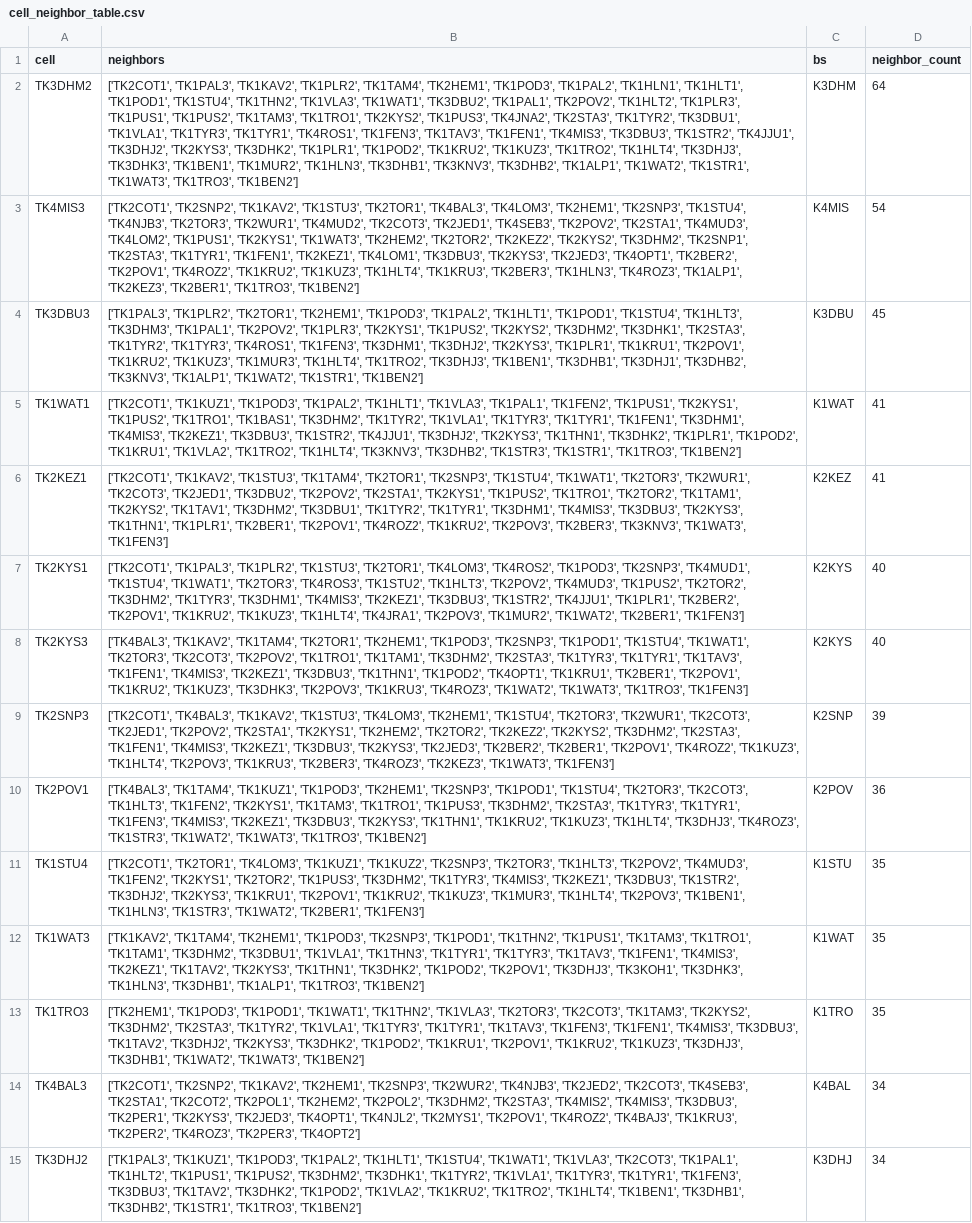
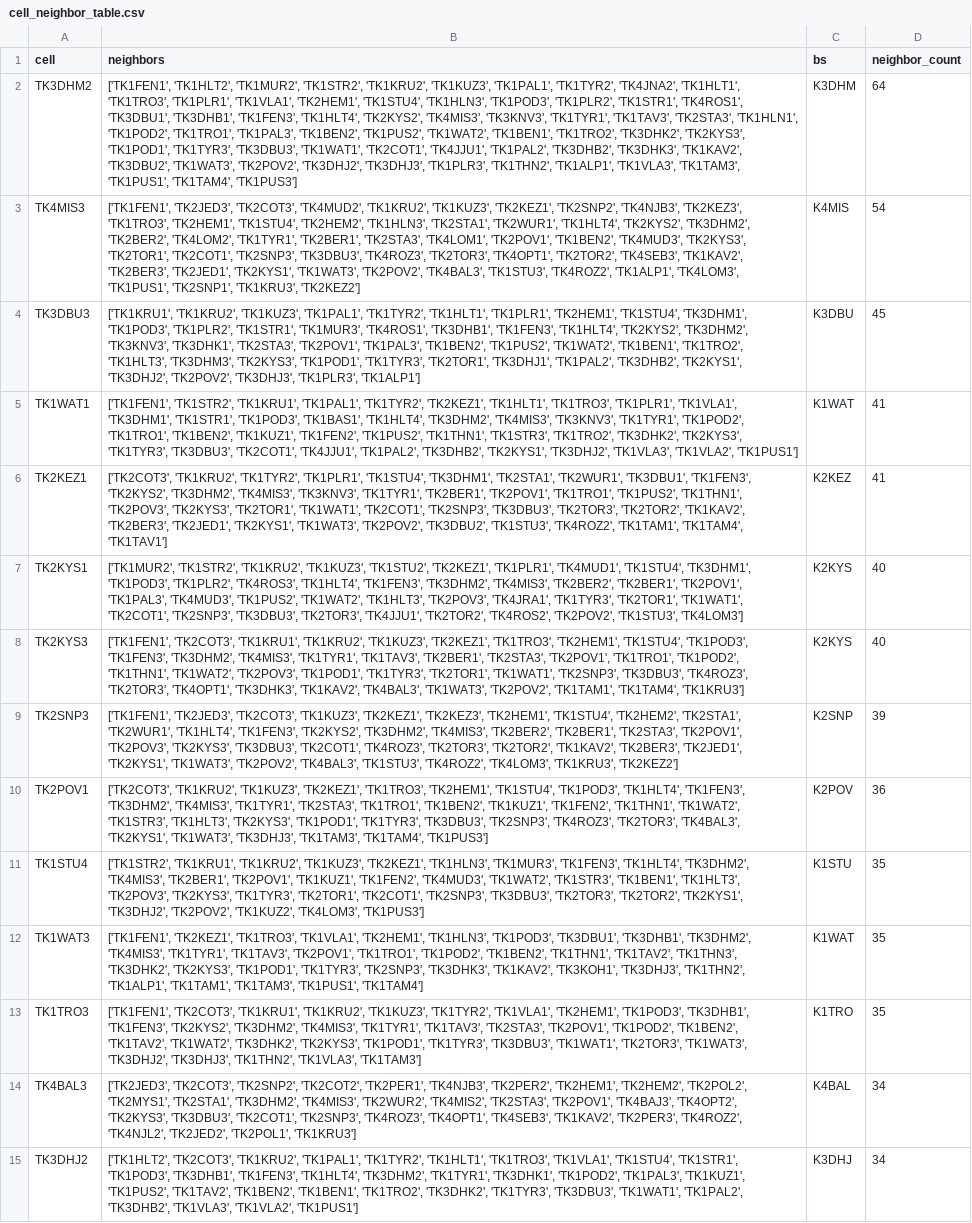
Before and after one commit to DariiaSira/MobileNetworkConsumptionForecasting--FIIT, a CSV file: cell_neighbor_table.csv, drawn as a sheet; only a part is shown; the diff covers the shown part only; the diff names each change by its address in the sheet, - before the commit and + after, or states it on an @@ line.

```diff
--- a/cell_neighbor_table.csv
+++ b/cell_neighbor_table.csv
-B2 (neighbors): ['TK2COT1', 'TK1PAL3', 'TK1KAV2', 'TK1PLR2', 'TK1TAM4', 'TK2HEM1', 'TK1POD3', 'TK1PAL2', 'TK1HLN1', 'TK1HLT1', 'TK1POD1', 'TK1STU4', 'TK1THN2', 'TK1VLA3', 'TK1WAT1', 'TK3DBU2', 'TK1PAL1', 'TK2POV2', 'TK1HLT2', 'TK1PLR3', 'TK1PUS1', 'TK1PUS2', 'TK1TAM3', 'TK1TRO1', 'TK2KYS2', 'TK1PUS3', 'TK4JNA2', 'TK2STA3', 'TK1TYR2', 'TK3DBU1', 'TK1VLA1', 'TK1TYR3', 'TK1TYR1', 'TK4ROS1', 'TK1FEN3', 'TK1TAV3', 'TK1FEN1', 'TK4MIS3', 'TK3DBU3', 'TK1STR2', 'TK4JJU1', 'TK3DHJ2', 'TK2KYS3', 'TK3DHK2', 'TK1PLR1', 'TK1POD2', 'TK1KRU2', 'TK1KUZ3', 'TK1TRO2', 'TK1HLT4', 'TK3DHJ3', 'TK3DHK3', 'TK1BEN1', 'TK1MUR2', 'TK1HLN3', 'TK3DHB1', 'TK3KNV3', 'TK3DHB2', 'TK1ALP1', 'TK1WAT2', 'TK1STR1', 'TK1WAT3', 'TK1TRO3', 'TK1BEN2']
+B2 (neighbors): ['TK1FEN1', 'TK1HLT2', 'TK1MUR2', 'TK1STR2', 'TK1KRU2', 'TK1KUZ3', 'TK1PAL1', 'TK1TYR2', 'TK4JNA2', 'TK1HLT1', 'TK1TRO3', 'TK1PLR1', 'TK1VLA1', 'TK2HEM1', 'TK1STU4', 'TK1HLN3', 'TK1POD3', 'TK1PLR2', 'TK1STR1', 'TK4ROS1', 'TK3DBU1', 'TK3DHB1', 'TK1FEN3', 'TK1HLT4', 'TK2KYS2', 'TK4MIS3', 'TK3KNV3', 'TK1TYR1', 'TK1TAV3', 'TK2STA3', 'TK1HLN1', 'TK1POD2', 'TK1TRO1', 'TK1PAL3', 'TK1BEN2', 'TK1PUS2', 'TK1WAT2', 'TK1BEN1', 'TK1TRO2', 'TK3DHK2', 'TK2KYS3', 'TK1POD1', 'TK1TYR3', 'TK3DBU3', 'TK1WAT1', 'TK2COT1', 'TK4JJU1', 'TK1PAL2', 'TK3DHB2', 'TK3DHK3', 'TK1KAV2', 'TK3DBU2', 'TK1WAT3', 'TK2POV2', 'TK3DHJ2', 'TK3DHJ3', 'TK1PLR3', 'TK1THN2', 'TK1ALP1', 'TK1VLA3', 'TK1TAM3', 'TK1PUS1', 'TK1TAM4', 'TK1PUS3']
-B3 (neighbors): ['TK2COT1', 'TK2SNP2', 'TK1KAV2', 'TK1STU3', 'TK2TOR1', 'TK4BAL3', 'TK4LOM3', 'TK2HEM1', 'TK2SNP3', 'TK1STU4', 'TK4NJB3', 'TK2TOR3', 'TK2WUR1', 'TK4MUD2', 'TK2COT3', 'TK2JED1', 'TK4SEB3', 'TK2POV2', 'TK2STA1', 'TK4MUD3', 'TK4LOM2', 'TK1PUS1', 'TK2KYS1', 'TK1WAT3', 'TK2HEM2', 'TK2TOR2', 'TK2KEZ2', 'TK2KYS2', 'TK3DHM2', 'TK2SNP1', 'TK2STA3', 'TK1TYR1', 'TK1FEN1', 'TK2KEZ1', 'TK4LOM1', 'TK3DBU3', 'TK2KYS3', 'TK2JED3', 'TK4OPT1', 'TK2BER2', 'TK2POV1', 'TK4ROZ2', 'TK1KRU2', 'TK1KUZ3', 'TK1HLT4', 'TK1KRU3', 'TK2BER3', 'TK1HLN3', 'TK4ROZ3', 'TK1ALP1', 'TK2KEZ3', 'TK2BER1', 'TK1TRO3', 'TK1BEN2']
+B3 (neighbors): ['TK1FEN1', 'TK2JED3', 'TK2COT3', 'TK4MUD2', 'TK1KRU2', 'TK1KUZ3', 'TK2KEZ1', 'TK2SNP2', 'TK4NJB3', 'TK2KEZ3', 'TK1TRO3', 'TK2HEM1', 'TK1STU4', 'TK2HEM2', 'TK1HLN3', 'TK2STA1', 'TK2WUR1', 'TK1HLT4', 'TK2KYS2', 'TK3DHM2', 'TK2BER2', 'TK4LOM2', 'TK1TYR1', 'TK2BER1', 'TK2STA3', 'TK4LOM1', 'TK2POV1', 'TK1BEN2', 'TK4MUD3', 'TK2KYS3', 'TK2TOR1', 'TK2COT1', 'TK2SNP3', 'TK3DBU3', 'TK4ROZ3', 'TK2TOR3', 'TK4OPT1', 'TK2TOR2', 'TK4SEB3', 'TK1KAV2', 'TK2BER3', 'TK2JED1', 'TK2KYS1', 'TK1WAT3', 'TK2POV2', 'TK4BAL3', 'TK1STU3', 'TK4ROZ2', 'TK1ALP1', 'TK4LOM3', 'TK1PUS1', 'TK2SNP1', 'TK1KRU3', 'TK2KEZ2']
-B4 (neighbors): ['TK1PAL3', 'TK1PLR2', 'TK2TOR1', 'TK2HEM1', 'TK1POD3', 'TK1PAL2', 'TK1HLT1', 'TK1POD1', 'TK1STU4', 'TK1HLT3', 'TK3DHM3', 'TK1PAL1', 'TK2POV2', 'TK1PLR3', 'TK2KYS1', 'TK1PUS2', 'TK2KYS2', 'TK3DHM2', 'TK3DHK1', 'TK2STA3', 'TK1TYR2', 'TK1TYR3', 'TK4ROS1', 'TK1FEN3', 'TK3DHM1', 'TK3DHJ2', 'TK2KYS3', 'TK1PLR1', 'TK1KRU1', 'TK2POV1', 'TK1KRU2', 'TK1KUZ3', 'TK1MUR3', 'TK1HLT4', 'TK1TRO2', 'TK3DHJ3', 'TK1BEN1', 'TK3DHB1', 'TK3DHJ1', 'TK3DHB2', 'TK3KNV3', 'TK1ALP1', 'TK1WAT2', 'TK1STR1', 'TK1BEN2']
+B4 (neighbors): ['TK1KRU1', 'TK1KRU2', 'TK1KUZ3', 'TK1PAL1', 'TK1TYR2', 'TK1HLT1', 'TK1PLR1', 'TK2HEM1', 'TK1STU4', 'TK3DHM1', 'TK1POD3', 'TK1PLR2', 'TK1STR1', 'TK1MUR3', 'TK4ROS1', 'TK3DHB1', 'TK1FEN3', 'TK1HLT4', 'TK2KYS2', 'TK3DHM2', 'TK3KNV3', 'TK3DHK1', 'TK2STA3', 'TK2POV1', 'TK1PAL3', 'TK1BEN2', 'TK1PUS2', 'TK1WAT2', 'TK1BEN1', 'TK1TRO2', 'TK1HLT3', 'TK3DHM3', 'TK2KYS3', 'TK1POD1', 'TK1TYR3', 'TK2TOR1', 'TK3DHJ1', 'TK1PAL2', 'TK3DHB2', 'TK2KYS1', 'TK3DHJ2', 'TK2POV2', 'TK3DHJ3', 'TK1PLR3', 'TK1ALP1']
-B5 (neighbors): ['TK2COT1', 'TK1KUZ1', 'TK1POD3', 'TK1PAL2', 'TK1HLT1', 'TK1VLA3', 'TK1PAL1', 'TK1FEN2', 'TK1PUS1', 'TK2KYS1', 'TK1PUS2', 'TK1TRO1', 'TK1BAS1', 'TK3DHM2', 'TK1TYR2', 'TK1VLA1', 'TK1TYR3', 'TK1TYR1', 'TK1FEN1', 'TK3DHM1', 'TK4MIS3', 'TK2KEZ1', 'TK3DBU3', 'TK1STR2', 'TK4JJU1', 'TK3DHJ2', 'TK2KYS3', 'TK1THN1', 'TK3DHK2', 'TK1PLR1', 'TK1POD2', 'TK1KRU1', 'TK1VLA2', 'TK1TRO2', 'TK1HLT4', 'TK3KNV3', 'TK3DHB2', 'TK1STR3', 'TK1STR1', 'TK1TRO3', 'TK1BEN2']
+B5 (neighbors): ['TK1FEN1', 'TK1STR2', 'TK1KRU1', 'TK1PAL1', 'TK1TYR2', 'TK2KEZ1', 'TK1HLT1', 'TK1TRO3', 'TK1PLR1', 'TK1VLA1', 'TK3DHM1', 'TK1STR1', 'TK1POD3', 'TK1BAS1', 'TK1HLT4', 'TK3DHM2', 'TK4MIS3', 'TK3KNV3', 'TK1TYR1', 'TK1POD2', 'TK1TRO1', 'TK1BEN2', 'TK1KUZ1', 'TK1FEN2', 'TK1PUS2', 'TK1THN1', 'TK1STR3', 'TK1TRO2', 'TK3DHK2', 'TK2KYS3', 'TK1TYR3', 'TK3DBU3', 'TK2COT1', 'TK4JJU1', 'TK1PAL2', 'TK3DHB2', 'TK2KYS1', 'TK3DHJ2', 'TK1VLA3', 'TK1VLA2', 'TK1PUS1']
-B6 (neighbors): ['TK2COT1', 'TK1KAV2', 'TK1STU3', 'TK1TAM4', 'TK2TOR1', 'TK2SNP3', 'TK1STU4', 'TK1WAT1', 'TK2TOR3', 'TK2WUR1', 'TK2COT3', 'TK2JED1', 'TK3DBU2', 'TK2POV2', 'TK2STA1', 'TK2KYS1', 'TK1PUS2', 'TK1TRO1', 'TK2TOR2', 'TK1TAM1', 'TK2KYS2', 'TK1TAV1', 'TK3DHM2', 'TK3DBU1', 'TK1TYR2', 'TK1TYR1', 'TK3DHM1', 'TK4MIS3', 'TK3DBU3', 'TK2KYS3', 'TK1THN1', 'TK1PLR1', 'TK2BER1', 'TK2POV1', 'TK4ROZ2', 'TK1KRU2', 'TK2POV3', 'TK2BER3', 'TK3KNV3', 'TK1WAT3', 'TK1FEN3']
+B6 (neighbors): ['TK2COT3', 'TK1KRU2', 'TK1TYR2', 'TK1PLR1', 'TK1STU4', 'TK3DHM1', 'TK2STA1', 'TK2WUR1', 'TK3DBU1', 'TK1FEN3', 'TK2KYS2', 'TK3DHM2', 'TK4MIS3', 'TK3KNV3', 'TK1TYR1', 'TK2BER1', 'TK2POV1', 'TK1TRO1', 'TK1PUS2', 'TK1THN1', 'TK2POV3', 'TK2KYS3', 'TK2TOR1', 'TK1WAT1', 'TK2COT1', 'TK2SNP3', 'TK3DBU3', 'TK2TOR3', 'TK2TOR2', 'TK1KAV2', 'TK2BER3', 'TK2JED1', 'TK2KYS1', 'TK1WAT3', 'TK2POV2', 'TK3DBU2', 'TK1STU3', 'TK4ROZ2', 'TK1TAM1', 'TK1TAM4', 'TK1TAV1']
-B7 (neighbors): ['TK2COT1', 'TK1PAL3', 'TK1PLR2', 'TK1STU3', 'TK2TOR1', 'TK4LOM3', 'TK4ROS2', 'TK1POD3', 'TK2SNP3', 'TK4MUD1', 'TK1STU4', 'TK1WAT1', 'TK2TOR3', 'TK4ROS3', 'TK1STU2', 'TK1HLT3', 'TK2POV2', 'TK4MUD3', 'TK1PUS2', 'TK2TOR2', 'TK3DHM2', 'TK1TYR3', 'TK3DHM1', 'TK4MIS3', 'TK2KEZ1', 'TK3DBU3', 'TK1STR2', 'TK4JJU1', 'TK1PLR1', 'TK2BER2', 'TK2POV1', 'TK1KRU2', 'TK1KUZ3', 'TK1HLT4', 'TK4JRA1', 'TK2POV3', 'TK1MUR2', 'TK1WAT2', 'TK2BER1', 'TK1FEN3']
+B7 (neighbors): ['TK1MUR2', 'TK1STR2', 'TK1KRU2', 'TK1KUZ3', 'TK1STU2', 'TK2KEZ1', 'TK1PLR1', 'TK4MUD1', 'TK1STU4', 'TK3DHM1', 'TK1POD3', 'TK1PLR2', 'TK4ROS3', 'TK1HLT4', 'TK1FEN3', 'TK3DHM2', 'TK4MIS3', 'TK2BER2', 'TK2BER1', 'TK2POV1', 'TK1PAL3', 'TK4MUD3', 'TK1PUS2', 'TK1WAT2', 'TK1HLT3', 'TK2POV3', 'TK4JRA1', 'TK1TYR3', 'TK2TOR1', 'TK1WAT1', 'TK2COT1', 'TK2SNP3', 'TK3DBU3', 'TK2TOR3', 'TK4JJU1', 'TK2TOR2', 'TK4ROS2', 'TK2POV2', 'TK1STU3', 'TK4LOM3']
-B8 (neighbors): ['TK4BAL3', 'TK1KAV2', 'TK1TAM4', 'TK2TOR1', 'TK2HEM1', 'TK1POD3', 'TK2SNP3', 'TK1POD1', 'TK1STU4', 'TK1WAT1', 'TK2TOR3', 'TK2COT3', 'TK2POV2', 'TK1TRO1', 'TK1TAM1', 'TK3DHM2', 'TK2STA3', 'TK1TYR3', 'TK1TYR1', 'TK1TAV3', 'TK1FEN1', 'TK4MIS3', 'TK2KEZ1', 'TK3DBU3', 'TK1THN1', 'TK1POD2', 'TK4OPT1', 'TK1KRU1', 'TK2BER1', 'TK2POV1', 'TK1KRU2', 'TK1KUZ3', 'TK3DHK3', 'TK2POV3', 'TK1KRU3', 'TK4ROZ3', 'TK1WAT2', 'TK1WAT3', 'TK1TRO3', 'TK1FEN3']
+B8 (neighbors): ['TK1FEN1', 'TK2COT3', 'TK1KRU1', 'TK1KRU2', 'TK1KUZ3', 'TK2KEZ1', 'TK1TRO3', 'TK2HEM1', 'TK1STU4', 'TK1POD3', 'TK1FEN3', 'TK3DHM2', 'TK4MIS3', 'TK1TYR1', 'TK1TAV3', 'TK2BER1', 'TK2STA3', 'TK2POV1', 'TK1TRO1', 'TK1POD2', 'TK1THN1', 'TK1WAT2', 'TK2POV3', 'TK1POD1', 'TK1TYR3', 'TK2TOR1', 'TK1WAT1', 'TK2SNP3', 'TK3DBU3', 'TK4ROZ3', 'TK2TOR3', 'TK4OPT1', 'TK3DHK3', 'TK1KAV2', 'TK4BAL3', 'TK1WAT3', 'TK2POV2', 'TK1TAM1', 'TK1TAM4', 'TK1KRU3']
-B9 (neighbors): ['TK2COT1', 'TK4BAL3', 'TK1KAV2', 'TK1STU3', 'TK4LOM3', 'TK2HEM1', 'TK1STU4', 'TK2TOR3', 'TK2WUR1', 'TK2COT3', 'TK2JED1', 'TK2POV2', 'TK2STA1', 'TK2KYS1', 'TK2HEM2', 'TK2TOR2', 'TK2KEZ2', 'TK2KYS2', 'TK3DHM2', 'TK2STA3', 'TK1FEN1', 'TK4MIS3', 'TK2KEZ1', 'TK3DBU3', 'TK2KYS3', 'TK2JED3', 'TK2BER2', 'TK2BER1', 'TK2POV1', 'TK4ROZ2', 'TK1KUZ3', 'TK1HLT4', 'TK2POV3', 'TK1KRU3', 'TK2BER3', 'TK4ROZ3', 'TK2KEZ3', 'TK1WAT3', 'TK1FEN3']
+B9 (neighbors): ['TK1FEN1', 'TK2JED3', 'TK2COT3', 'TK1KUZ3', 'TK2KEZ1', 'TK2KEZ3', 'TK2HEM1', 'TK1STU4', 'TK2HEM2', 'TK2STA1', 'TK2WUR1', 'TK1HLT4', 'TK1FEN3', 'TK2KYS2', 'TK3DHM2', 'TK4MIS3', 'TK2BER2', 'TK2BER1', 'TK2STA3', 'TK2POV1', 'TK2POV3', 'TK2KYS3', 'TK3DBU3', 'TK2COT1', 'TK4ROZ3', 'TK2TOR3', 'TK2TOR2', 'TK1KAV2', 'TK2BER3', 'TK2JED1', 'TK2KYS1', 'TK1WAT3', 'TK2POV2', 'TK4BAL3', 'TK1STU3', 'TK4ROZ2', 'TK4LOM3', 'TK1KRU3', 'TK2KEZ2']
-B10 (neighbors): ['TK4BAL3', 'TK1TAM4', 'TK1KUZ1', 'TK1POD3', 'TK2HEM1', 'TK2SNP3', 'TK1POD1', 'TK1STU4', 'TK2TOR3', 'TK2COT3', 'TK1HLT3', 'TK1FEN2', 'TK2KYS1', 'TK1TAM3', 'TK1TRO1', 'TK1PUS3', 'TK3DHM2', 'TK2STA3', 'TK1TYR3', 'TK1TYR1', 'TK1FEN3', 'TK4MIS3', 'TK2KEZ1', 'TK3DBU3', 'TK2KYS3', 'TK1THN1', 'TK1KRU2', 'TK1KUZ3', 'TK1HLT4', 'TK3DHJ3', 'TK4ROZ3', 'TK1STR3', 'TK1WAT2', 'TK1WAT3', 'TK1TRO3', 'TK1BEN2']
+B10 (neighbors): ['TK2COT3', 'TK1KRU2', 'TK1KUZ3', 'TK2KEZ1', 'TK1TRO3', 'TK2HEM1', 'TK1STU4', 'TK1POD3', 'TK1HLT4', 'TK1FEN3', 'TK3DHM2', 'TK4MIS3', 'TK1TYR1', 'TK2STA3', 'TK1TRO1', 'TK1BEN2', 'TK1KUZ1', 'TK1FEN2', 'TK1THN1', 'TK1WAT2', 'TK1STR3', 'TK1HLT3', 'TK2KYS3', 'TK1POD1', 'TK1TYR3', 'TK3DBU3', 'TK2SNP3', 'TK4ROZ3', 'TK2TOR3', 'TK4BAL3', 'TK2KYS1', 'TK1WAT3', 'TK3DHJ3', 'TK1TAM3', 'TK1TAM4', 'TK1PUS3']
-B11 (neighbors): ['TK2COT1', 'TK2TOR1', 'TK4LOM3', 'TK1KUZ1', 'TK1KUZ2', 'TK2SNP3', 'TK2TOR3', 'TK1HLT3', 'TK2POV2', 'TK4MUD3', 'TK1FEN2', 'TK2KYS1', 'TK2TOR2', 'TK1PUS3', 'TK3DHM2', 'TK1TYR3', 'TK4MIS3', 'TK2KEZ1', 'TK3DBU3', 'TK1STR2', 'TK3DHJ2', 'TK2KYS3', 'TK1KRU1', 'TK2POV1', 'TK1KRU2', 'TK1KUZ3', 'TK1MUR3', 'TK1HLT4', 'TK2POV3', 'TK1BEN1', 'TK1HLN3', 'TK1STR3', 'TK1WAT2', 'TK2BER1', 'TK1FEN3']
+B11 (neighbors): ['TK1STR2', 'TK1KRU1', 'TK1KRU2', 'TK1KUZ3', 'TK2KEZ1', 'TK1HLN3', 'TK1MUR3', 'TK1FEN3', 'TK1HLT4', 'TK3DHM2', 'TK4MIS3', 'TK2BER1', 'TK2POV1', 'TK1KUZ1', 'TK1FEN2', 'TK4MUD3', 'TK1WAT2', 'TK1STR3', 'TK1BEN1', 'TK1HLT3', 'TK2POV3', 'TK2KYS3', 'TK1TYR3', 'TK2TOR1', 'TK2COT1', 'TK2SNP3', 'TK3DBU3', 'TK2TOR3', 'TK2TOR2', 'TK2KYS1', 'TK3DHJ2', 'TK2POV2', 'TK1KUZ2', 'TK4LOM3', 'TK1PUS3']
-B12 (neighbors): ['TK1KAV2', 'TK1TAM4', 'TK2HEM1', 'TK1POD3', 'TK2SNP3', 'TK1POD1', 'TK1THN2', 'TK1PUS1', 'TK1TAM3', 'TK1TRO1', 'TK1TAM1', 'TK3DHM2', 'TK3DBU1', 'TK1VLA1', 'TK1THN3', 'TK1TYR1', 'TK1TYR3', 'TK1TAV3', 'TK1FEN1', 'TK4MIS3', 'TK2KEZ1', 'TK1TAV2', 'TK2KYS3', 'TK1THN1', 'TK3DHK2', 'TK1POD2', 'TK2POV1', 'TK3DHJ3', 'TK3KOH1', 'TK3DHK3', 'TK1HLN3', 'TK3DHB1', 'TK1ALP1', 'TK1TRO3', 'TK1BEN2']
+B12 (neighbors): ['TK1FEN1', 'TK2KEZ1', 'TK1TRO3', 'TK1VLA1', 'TK2HEM1', 'TK1HLN3', 'TK1POD3', 'TK3DBU1', 'TK3DHB1', 'TK3DHM2', 'TK4MIS3', 'TK1TYR1', 'TK1TAV3', 'TK2POV1', 'TK1TRO1', 'TK1POD2', 'TK1BEN2', 'TK1THN1', 'TK1TAV2', 'TK1THN3', 'TK3DHK2', 'TK2KYS3', 'TK1POD1', 'TK1TYR3', 'TK2SNP3', 'TK3DHK3', 'TK1KAV2', 'TK3KOH1', 'TK3DHJ3', 'TK1THN2', 'TK1ALP1', 'TK1TAM1', 'TK1TAM3', 'TK1PUS1', 'TK1TAM4']
-B13 (neighbors): ['TK2HEM1', 'TK1POD3', 'TK1POD1', 'TK1WAT1', 'TK1THN2', 'TK1VLA3', 'TK2TOR3', 'TK2COT3', 'TK1TAM3', 'TK2KYS2', 'TK3DHM2', 'TK2STA3', 'TK1TYR2', 'TK1VLA1', 'TK1TYR3', 'TK1TYR1', 'TK1TAV3', 'TK1FEN3', 'TK1FEN1', 'TK4MIS3', 'TK3DBU3', 'TK1TAV2', 'TK3DHJ2', 'TK2KYS3', 'TK3DHK2', 'TK1POD2', 'TK1KRU1', 'TK2POV1', 'TK1KRU2', 'TK1KUZ3', 'TK3DHJ3', 'TK3DHB1', 'TK1WAT2', 'TK1WAT3', 'TK1BEN2']
+B13 (neighbors): ['TK1FEN1', 'TK2COT3', 'TK1KRU1', 'TK1KRU2', 'TK1KUZ3', 'TK1TYR2', 'TK1VLA1', 'TK2HEM1', 'TK1POD3', 'TK3DHB1', 'TK1FEN3', 'TK2KYS2', 'TK3DHM2', 'TK4MIS3', 'TK1TYR1', 'TK1TAV3', 'TK2STA3', 'TK2POV1', 'TK1POD2', 'TK1BEN2', 'TK1TAV2', 'TK1WAT2', 'TK3DHK2', 'TK2KYS3', 'TK1POD1', 'TK1TYR3', 'TK3DBU3', 'TK1WAT1', 'TK2TOR3', 'TK1WAT3', 'TK3DHJ2', 'TK3DHJ3', 'TK1THN2', 'TK1VLA3', 'TK1TAM3']
-B14 (neighbors): ['TK2COT1', 'TK2SNP2', 'TK1KAV2', 'TK2HEM1', 'TK2SNP3', 'TK2WUR2', 'TK4NJB3', 'TK2JED2', 'TK2COT3', 'TK4SEB3', 'TK2STA1', 'TK2COT2', 'TK2POL1', 'TK2HEM2', 'TK2POL2', 'TK3DHM2', 'TK2STA3', 'TK4MIS2', 'TK4MIS3', 'TK3DBU3', 'TK2PER1', 'TK2KYS3', 'TK2JED3', 'TK4OPT1', 'TK4NJL2', 'TK2MYS1', 'TK2POV1', 'TK4ROZ2', 'TK4BAJ3', 'TK1KRU3', 'TK2PER2', 'TK4ROZ3', 'TK2PER3', 'TK4OPT2']
+B14 (neighbors): ['TK2JED3', 'TK2COT3', 'TK2SNP2', 'TK2COT2', 'TK2PER1', 'TK4NJB3', 'TK2PER2', 'TK2HEM1', 'TK2HEM2', 'TK2POL2', 'TK2MYS1', 'TK2STA1', 'TK3DHM2', 'TK4MIS3', 'TK2WUR2', 'TK4MIS2', 'TK2STA3', 'TK2POV1', 'TK4BAJ3', 'TK4OPT2', 'TK2KYS3', 'TK3DBU3', 'TK2COT1', 'TK2SNP3', 'TK4ROZ3', 'TK4OPT1', 'TK4SEB3', 'TK1KAV2', 'TK2PER3', 'TK4ROZ2', 'TK4NJL2', 'TK2JED2', 'TK2POL1', 'TK1KRU3']
-B15 (neighbors): ['TK1PAL3', 'TK1KUZ1', 'TK1POD3', 'TK1PAL2', 'TK1HLT1', 'TK1STU4', 'TK1WAT1', 'TK1VLA3', 'TK2COT3', 'TK1PAL1', 'TK1HLT2', 'TK1PUS1', 'TK1PUS2', 'TK3DHM2', 'TK3DHK1', 'TK1TYR2', 'TK1VLA1', 'TK1TYR3', 'TK1TYR1', 'TK1FEN3', 'TK3DBU3', 'TK1TAV2', 'TK3DHK2', 'TK1POD2', 'TK1VLA2', 'TK1KRU2', 'TK1TRO2', 'TK1HLT4', 'TK1BEN1', 'TK3DHB1', 'TK3DHB2', 'TK1STR1', 'TK1TRO3', 'TK1BEN2']
+B15 (neighbors): ['TK1HLT2', 'TK2COT3', 'TK1KRU2', 'TK1PAL1', 'TK1TYR2', 'TK1HLT1', 'TK1TRO3', 'TK1VLA1', 'TK1STU4', 'TK1STR1', 'TK1POD3', 'TK3DHB1', 'TK1FEN3', 'TK1HLT4', 'TK3DHM2', 'TK1TYR1', 'TK3DHK1', 'TK1POD2', 'TK1PAL3', 'TK1KUZ1', 'TK1PUS2', 'TK1TAV2', 'TK1BEN2', 'TK1BEN1', 'TK1TRO2', 'TK3DHK2', 'TK1TYR3', 'TK3DBU3', 'TK1WAT1', 'TK1PAL2', 'TK3DHB2', 'TK1VLA3', 'TK1VLA2', 'TK1PUS1']
```
Also changed, not shown: 170 edited cells elsewhere in this file, 1 other file.
